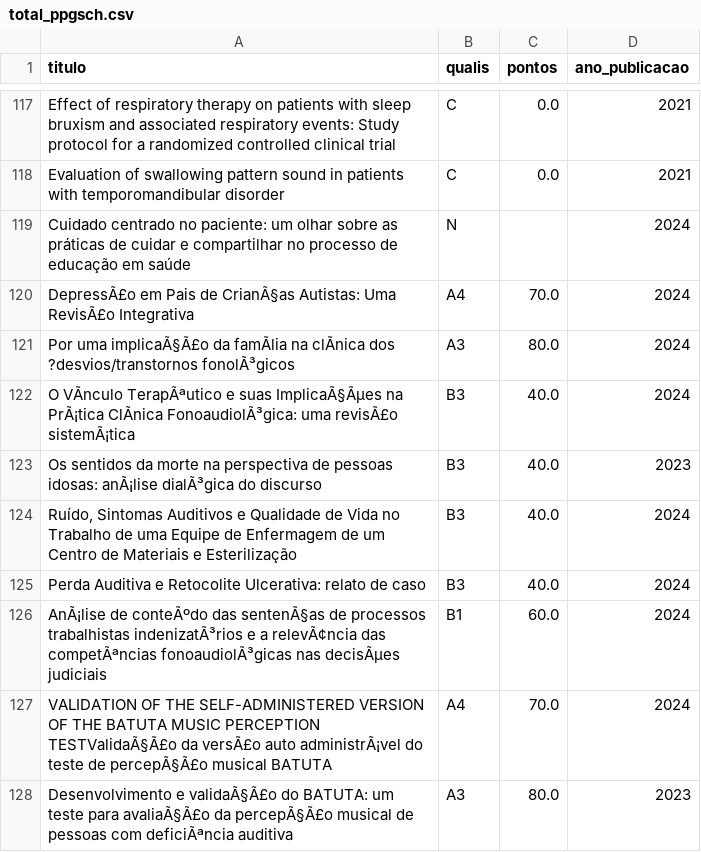
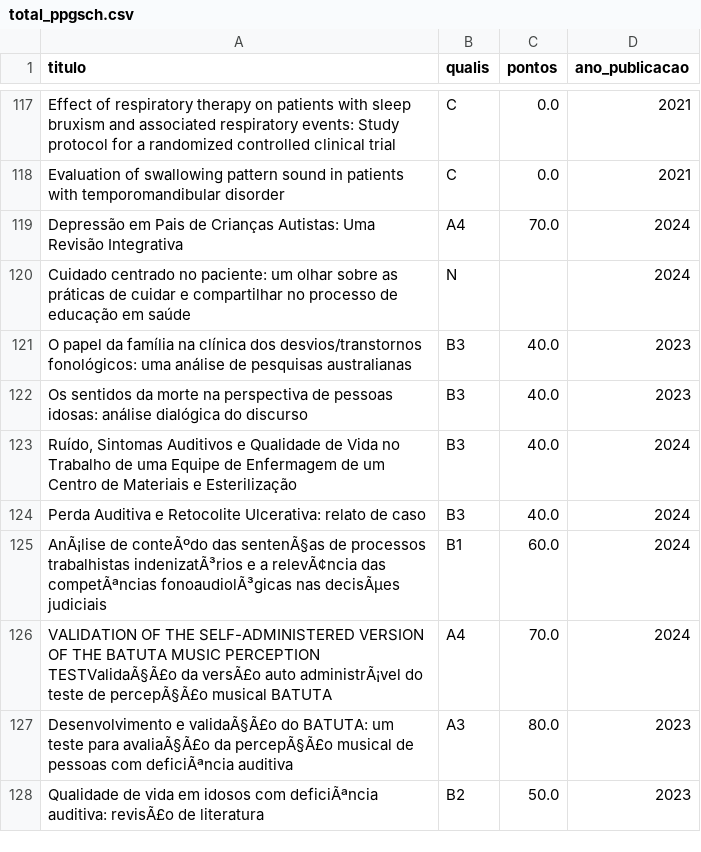
Before and after one commit to cristianomaraujo/dashboard_ppgsch, a CSV file: total_ppgsch.csv, drawn as a sheet; only a part is shown, gaps mark what is left out; the shorter side is filled out with more unchanged rows; removed rows and columns are numbered as before the commit, all else as after; the diff names each change by its address in the sheet, - before the commit and + after, or states it on an @@ line.

Commit message:
Atualização do arquivo total_ppgsch.csv

```diff
--- a/total_ppgsch.csv
+++ b/total_ppgsch.csv
+row 119: Depressão em Pais de Crianças Autistas: Uma Revisão Integrativa | A4 | 70.0 | 2024
-row 120: DepressÃ£o em Pais de CrianÃ§as Autistas: Uma RevisÃ£o Integrativa | A4 | 70.0 | 2024
-row 121: Por uma implicaÃ§Ã£o da famÃlia na clÃnica dos ?desvios/transtornos fonolÃ³gicos | A3 | 80.0 | 2024
-A121 (titulo): O VÃnculo TerapÃªutico e suas ImplicaÃ§Ãµes na PrÃ¡tica ClÃnica FonoaudiolÃ³gica: uma revisÃ£o sistemÃ¡tica
+A121 (titulo): O papel da família na clínica dos desvios/transtornos fonológicos: uma análise de pesquisas australianas
-D121 (ano_publicacao): 2024
+D121 (ano_publicacao): 2023
-A122 (titulo): …pessoas idosas: anÃ¡lise dialÃ³gica do discurso
+A122 (titulo): …pessoas idosas: análise dialógica do discurso
```
